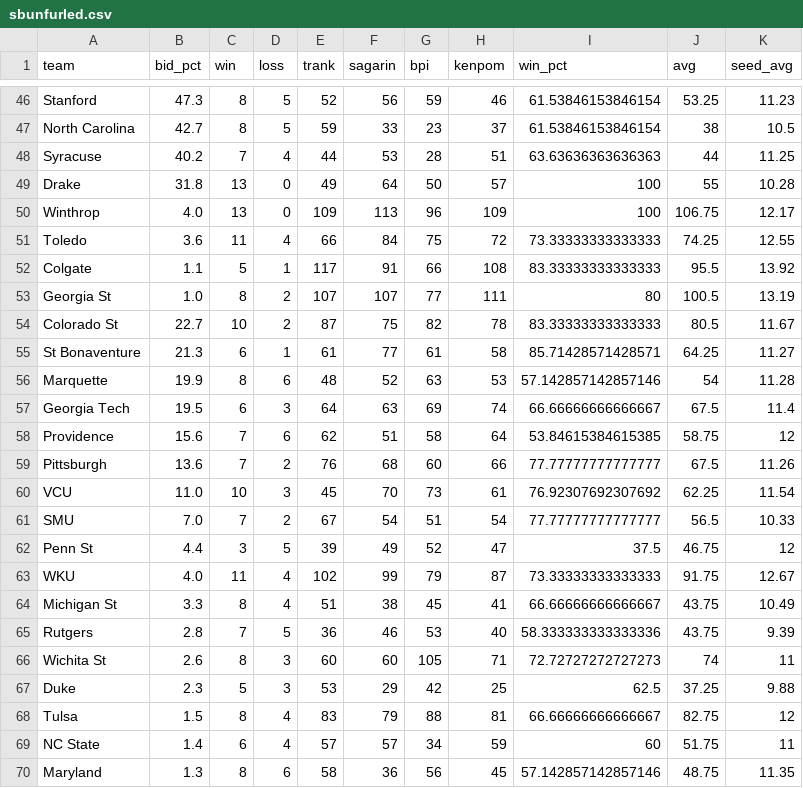
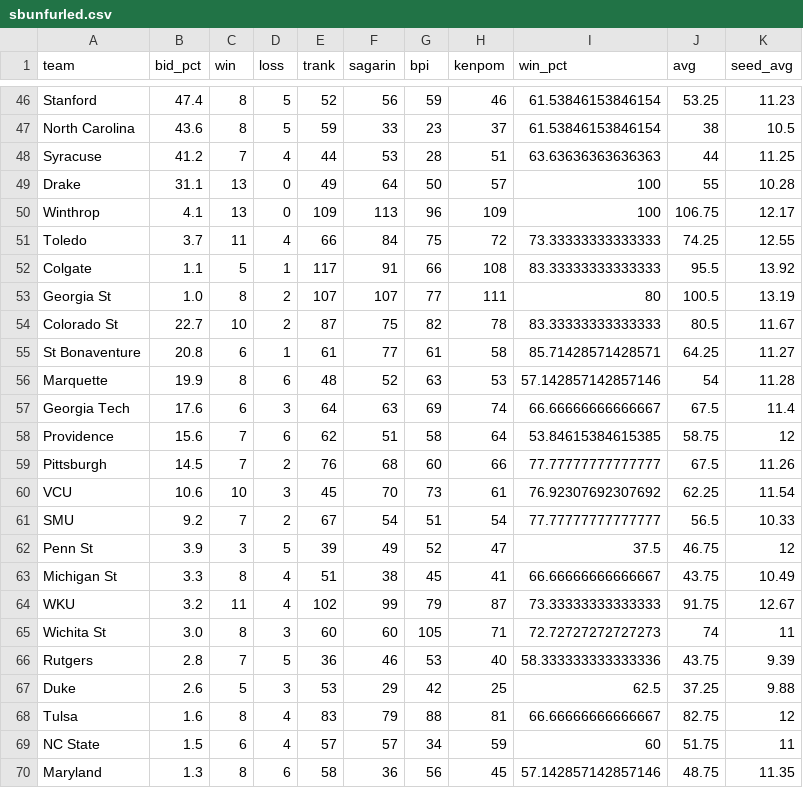
Before and after one commit to lbenz730/NCAA_Hoops, a CSV file: sbunfurled.csv, drawn as a sheet; only a part is shown, gaps mark what is left out; removed rows and columns are numbered as before the commit, all else as after; the diff covers the shown part only; the diff names each change by its address in the sheet, - before the commit and + after, or states it on an @@ line.

```diff
--- a/sbunfurled.csv
+++ b/sbunfurled.csv
-B46 (bid_pct): 47.3
+B46 (bid_pct): 47.4
-B47 (bid_pct): 42.7
+B47 (bid_pct): 43.6
-B48 (bid_pct): 40.2
+B48 (bid_pct): 41.2
-B49 (bid_pct): 31.8
+B49 (bid_pct): 31.1
-B50 (bid_pct): 4.0
+B50 (bid_pct): 4.1
-B51 (bid_pct): 3.6
+B51 (bid_pct): 3.7
-B55 (bid_pct): 21.3
+B55 (bid_pct): 20.8
-B57 (bid_pct): 19.5
+B57 (bid_pct): 17.6
-B59 (bid_pct): 13.6
+B59 (bid_pct): 14.5
-B60 (bid_pct): 11.0
+B60 (bid_pct): 10.6
-B61 (bid_pct): 7.0
+B61 (bid_pct): 9.2
-B62 (bid_pct): 4.4
+B62 (bid_pct): 3.9
-row 63: WKU | 4.0 | 11 | 4 | 102 | 99 | 79 | 87 | 73.33333333333333 | 91.75 | 12.67
+row 64: WKU | 3.2 | 11 | 4 | 102 | 99 | 79 | 87 | 73.33333333333333 | 91.75 | 12.67
+row 65: Wichita St | 3.0 | 8 | 3 | 60 | 60 | 105 | 71 | 72.72727272727273 | 74 | 11
-row 66: Wichita St | 2.6 | 8 | 3 | 60 | 60 | 105 | 71 | 72.72727272727273 | 74 | 11
-B67 (bid_pct): 2.3
+B67 (bid_pct): 2.6
-B68 (bid_pct): 1.5
+B68 (bid_pct): 1.6
-B69 (bid_pct): 1.4
+B69 (bid_pct): 1.5
```
Also changed, not shown: 2 added rows, 2 removed rows, 3 moved rows and 13 edited cells elsewhere in this file.
